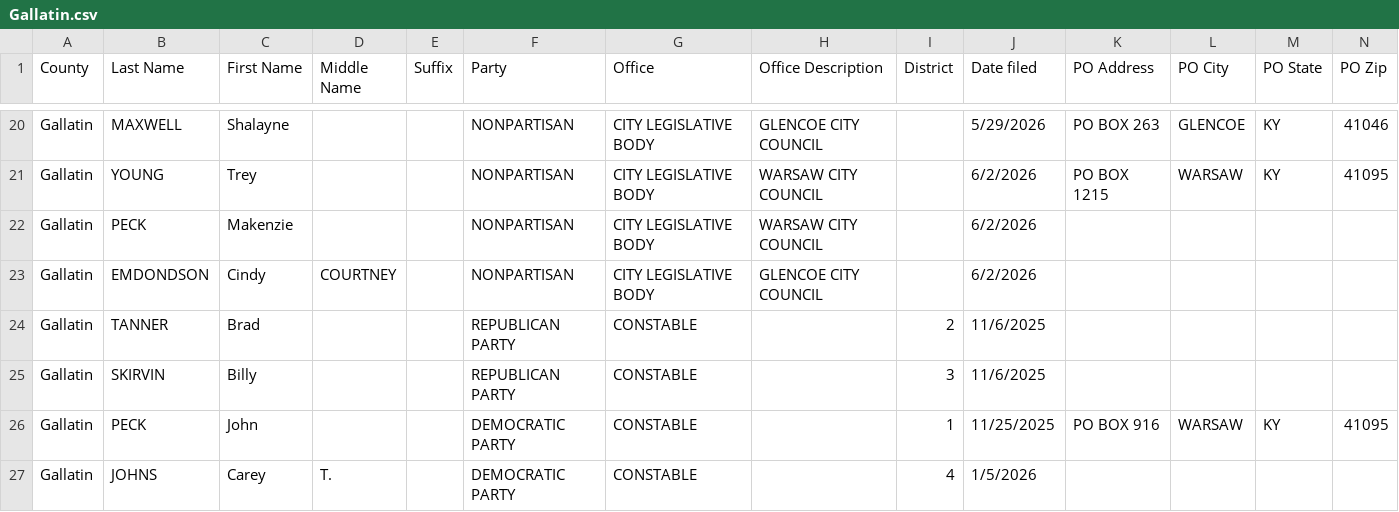
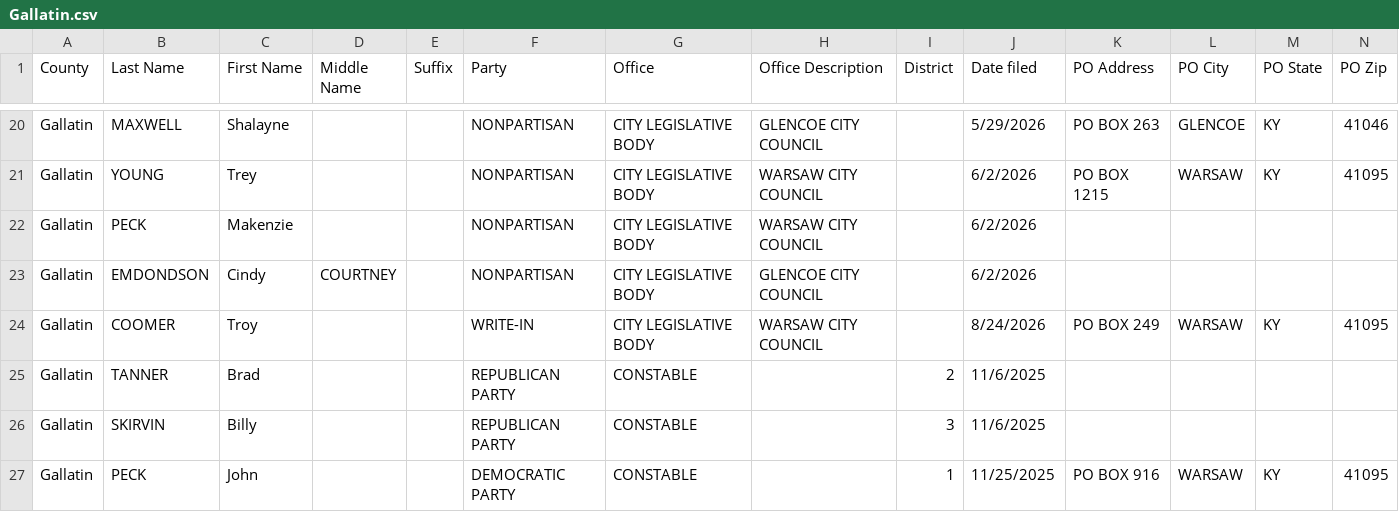
Before and after one commit to SMLLC-Dev/county-candidate-filings, a CSV file: counties/Gallatin.csv, drawn as a sheet; only a part is shown, gaps mark what is left out; the shorter side is filled out with more unchanged rows; rows hold the shown columns only; the diff names each change by its address in the sheet, - before the commit and + after, or states it on an @@ line.

```diff
--- a/counties/Gallatin.csv
+++ b/counties/Gallatin.csv
+row 24: Gallatin | COOMER | Troy |  |  | WRITE-IN | CITY LEGISLATIVE BODY | WARSAW CITY COUNCIL |  | 8/24/2026 | PO BOX 249 | WARSAW | KY | 41095
```
